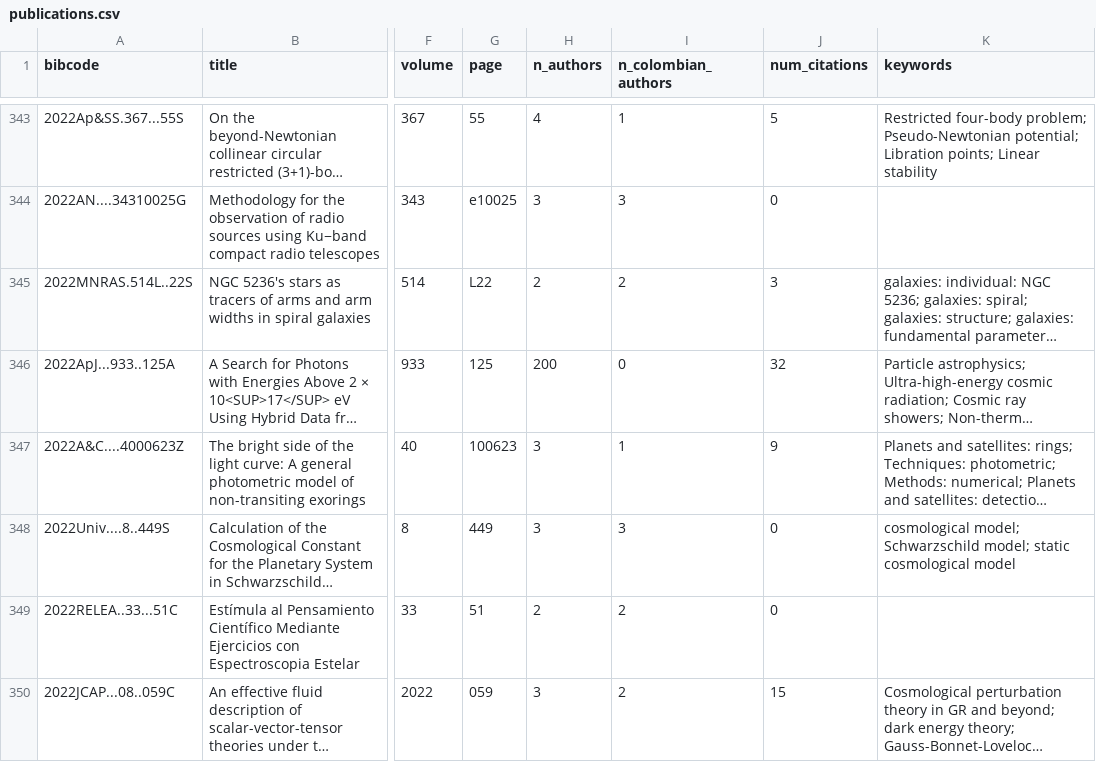
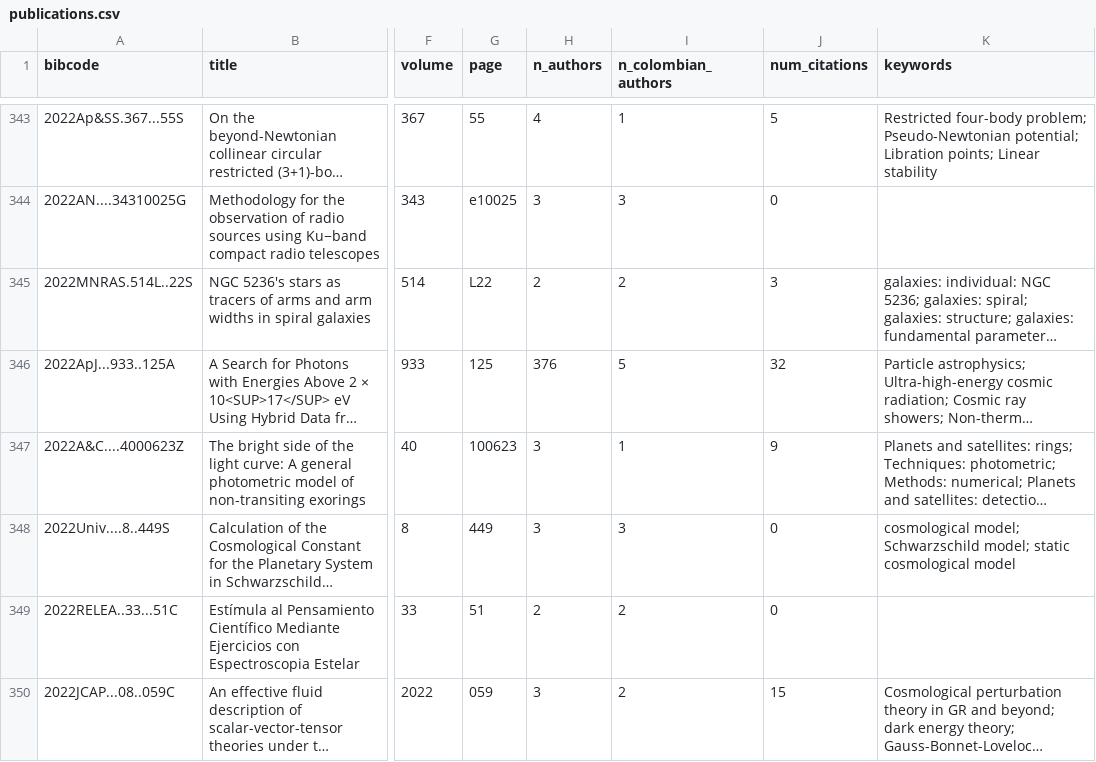
Before and after one commit to forero/colombia-astronomy-bibliometrics, a CSV file: data/processed/publications.csv, drawn as a sheet; only a part is shown, gaps mark what is left out; long unchanged cells end in …; the diff covers the shown part only; the diff names each change by its address in the sheet, - before the commit and + after, or states it on an @@ line.

```diff
--- a/data/processed/publications.csv
+++ b/data/processed/publications.csv
-H346 (n_authors): 200
+H346 (n_authors): 376
-I346 (n_colombian_authors): 0
+I346 (n_colombian_authors): 5
```
Also changed, not shown: 94 edited cells elsewhere in this file, output/tables/table1_institutions.csv, output/tables/table2_top_authors.csv, 16 other files.
